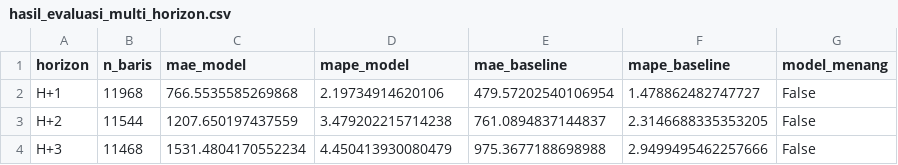
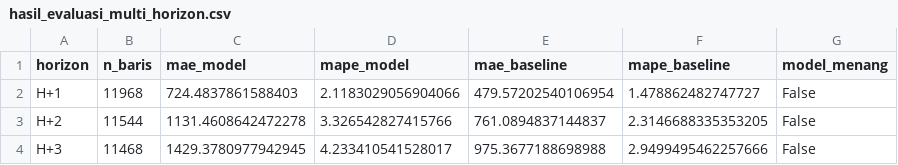
Before and after one commit to Hafizhputra27/example_scrap, a CSV file: models/hasil_evaluasi_multi_horizon.csv, drawn as a sheet.

```diff
--- a/models/hasil_evaluasi_multi_horizon.csv
+++ b/models/hasil_evaluasi_multi_horizon.csv
@@ -1,4 +1,4 @@
 horizon,n_baris,mae_model,mape_model,mae_baseline,mape_baseline,model_menang
-H+1,11968,766.5535585269868,2.19734914620106,479.57202540106954,1.478862482747727,False
-H+2,11544,1207.650197437559,3.479202215714238,761.0894837144837,2.3146688335353205,False
-H+3,11468,1531.4804170552234,4.450413930080479,975.3677188698988,2.9499495462257666,False
+H+1,11968,724.4837861588403,2.1183029056904066,479.57202540106954,1.478862482747727,False
+H+2,11544,1131.4608642472278,3.326542827415766,761.0894837144837,2.3146688335353205,False
+H+3,11468,1429.3780977942945,4.233410541528017,975.3677188698988,2.9499495462257666,False
```
Also changed, not shown: models/prediksi_forward.csv, 12 other files.
